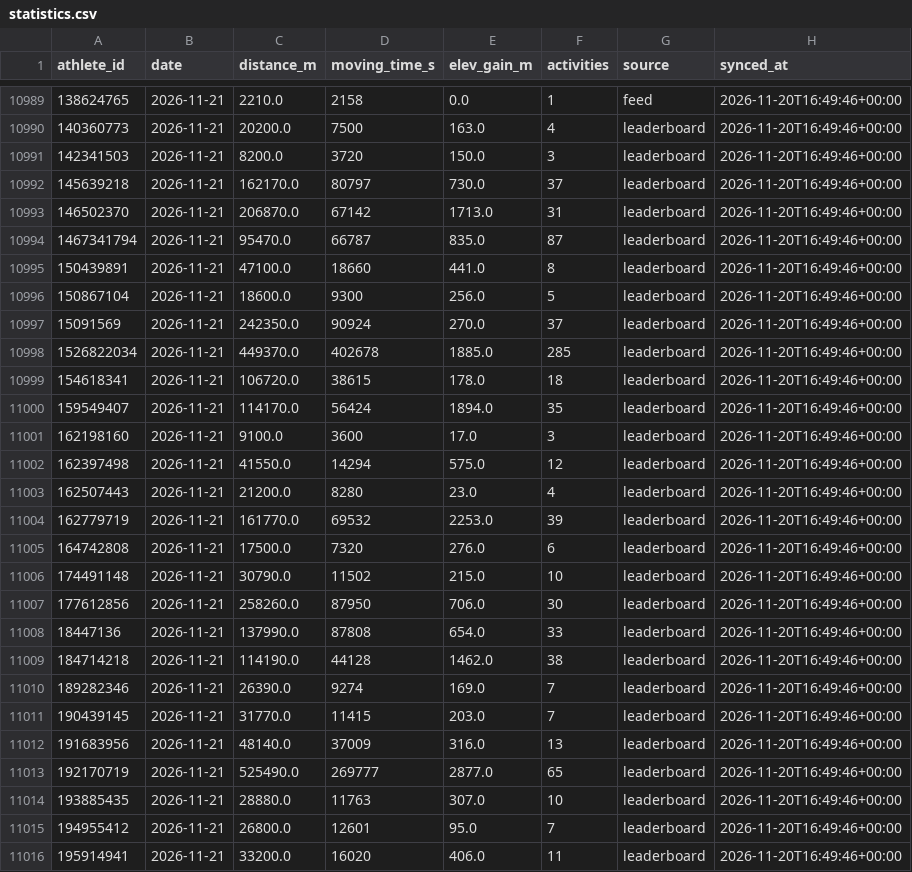
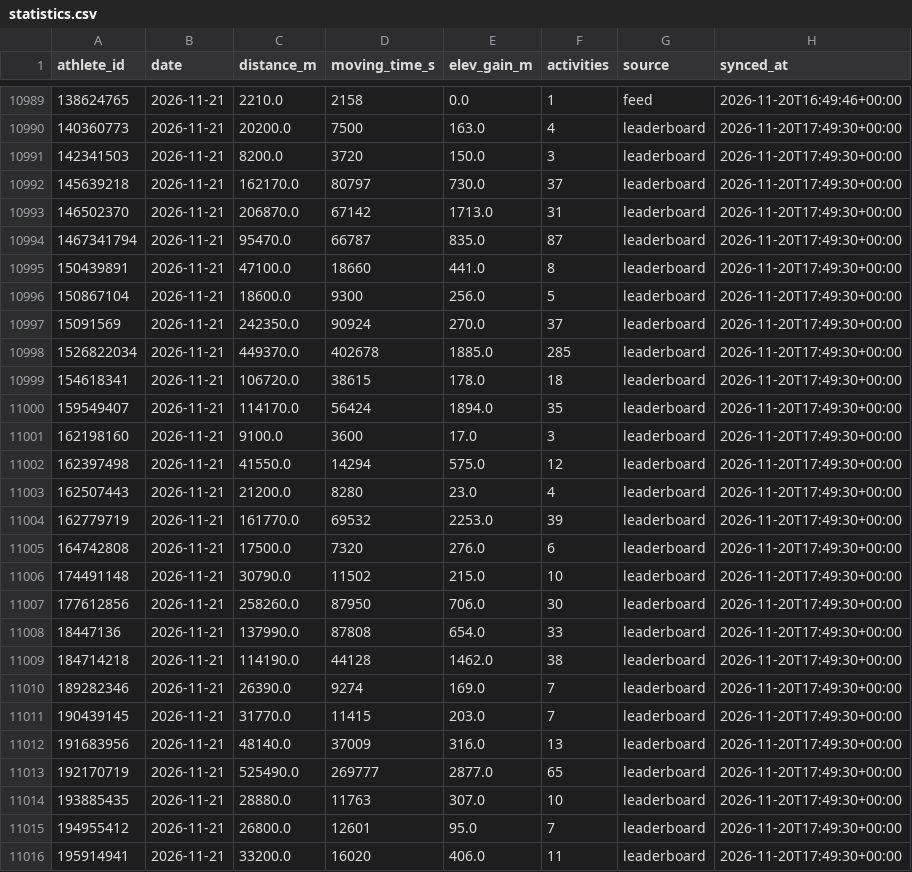
Before and after one commit to 40SAR-Data-Team/BdeAnnivVirtChallenge, a CSV file: backend/statistics/statistics.csv, drawn as a sheet; only a part is shown, gaps mark what is left out; the diff covers the shown part only.

```diff
--- a/backend/statistics/statistics.csv
+++ b/backend/statistics/statistics.csv
@@ -10989,28 +10989,28 @@ athlete_id,date,distance_m,moving_time_s,elev_gain_m,activities,source,synced_at
 138624765,2026-11-21,2210.0,2158,0.0,1,feed,2026-11-20T16:49:46+00:00
-140360773,2026-11-21,20200.0,7500,163.0,4,leaderboard,2026-11-20T16:49:46+00:00
-142341503,2026-11-21,8200.0,3720,150.0,3,leaderboard,2026-11-20T16:49:46+00:00
-145639218,2026-11-21,162170.0,80797,730.0,37,leaderboard,2026-11-20T16:49:46+00:00
-146502370,2026-11-21,206870.0,67142,1713.0,31,leaderboard,2026-11-20T16:49:46+00:00
-1467341794,2026-11-21,95470.0,66787,835.0,87,leaderboard,2026-11-20T16:49:46+00:00
-150439891,2026-11-21,47100.0,18660,441.0,8,leaderboard,2026-11-20T16:49:46+00:00
-150867104,2026-11-21,18600.0,9300,256.0,5,leaderboard,2026-11-20T16:49:46+00:00
-15091569,2026-11-21,242350.0,90924,270.0,37,leaderboard,2026-11-20T16:49:46+00:00
-1526822034,2026-11-21,449370.0,402678,1885.0,285,leaderboard,2026-11-20T16:49:46+00:00
-154618341,2026-11-21,106720.0,38615,178.0,18,leaderboard,2026-11-20T16:49:46+00:00
-159549407,2026-11-21,114170.0,56424,1894.0,35,leaderboard,2026-11-20T16:49:46+00:00
-162198160,2026-11-21,9100.0,3600,17.0,3,leaderboard,2026-11-20T16:49:46+00:00
-162397498,2026-11-21,41550.0,14294,575.0,12,leaderboard,2026-11-20T16:49:46+00:00
-162507443,2026-11-21,21200.0,8280,23.0,4,leaderboard,2026-11-20T16:49:46+00:00
-162779719,2026-11-21,161770.0,69532,2253.0,39,leaderboard,2026-11-20T16:49:46+00:00
-164742808,2026-11-21,17500.0,7320,276.0,6,leaderboard,2026-11-20T16:49:46+00:00
-174491148,2026-11-21,30790.0,11502,215.0,10,leaderboard,2026-11-20T16:49:46+00:00
-177612856,2026-11-21,258260.0,87950,706.0,30,leaderboard,2026-11-20T16:49:46+00:00
-18447136,2026-11-21,137990.0,87808,654.0,33,leaderboard,2026-11-20T16:49:46+00:00
-184714218,2026-11-21,114190.0,44128,1462.0,38,leaderboard,2026-11-20T16:49:46+00:00
-189282346,2026-11-21,26390.0,9274,169.0,7,leaderboard,2026-11-20T16:49:46+00:00
-190439145,2026-11-21,31770.0,11415,203.0,7,leaderboard,2026-11-20T16:49:46+00:00
-191683956,2026-11-21,48140.0,37009,316.0,13,leaderboard,2026-11-20T16:49:46+00:00
-192170719,2026-11-21,525490.0,269777,2877.0,65,leaderboard,2026-11-20T16:49:46+00:00
-193885435,2026-11-21,28880.0,11763,307.0,10,leaderboard,2026-11-20T16:49:46+00:00
-194955412,2026-11-21,26800.0,12601,95.0,7,leaderboard,2026-11-20T16:49:46+00:00
-195914941,2026-11-21,33200.0,16020,406.0,11,leaderboard,2026-11-20T16:49:46+00:00
+140360773,2026-11-21,20200.0,7500,163.0,4,leaderboard,2026-11-20T17:49:30+00:00
+142341503,2026-11-21,8200.0,3720,150.0,3,leaderboard,2026-11-20T17:49:30+00:00
+145639218,2026-11-21,162170.0,80797,730.0,37,leaderboard,2026-11-20T17:49:30+00:00
+146502370,2026-11-21,206870.0,67142,1713.0,31,leaderboard,2026-11-20T17:49:30+00:00
+1467341794,2026-11-21,95470.0,66787,835.0,87,leaderboard,2026-11-20T17:49:30+00:00
+150439891,2026-11-21,47100.0,18660,441.0,8,leaderboard,2026-11-20T17:49:30+00:00
+150867104,2026-11-21,18600.0,9300,256.0,5,leaderboard,2026-11-20T17:49:30+00:00
+15091569,2026-11-21,242350.0,90924,270.0,37,leaderboard,2026-11-20T17:49:30+00:00
+1526822034,2026-11-21,449370.0,402678,1885.0,285,leaderboard,2026-11-20T17:49:30+00:00
+154618341,2026-11-21,106720.0,38615,178.0,18,leaderboard,2026-11-20T17:49:30+00:00
+159549407,2026-11-21,114170.0,56424,1894.0,35,leaderboard,2026-11-20T17:49:30+00:00
+162198160,2026-11-21,9100.0,3600,17.0,3,leaderboard,2026-11-20T17:49:30+00:00
+162397498,2026-11-21,41550.0,14294,575.0,12,leaderboard,2026-11-20T17:49:30+00:00
+162507443,2026-11-21,21200.0,8280,23.0,4,leaderboard,2026-11-20T17:49:30+00:00
+162779719,2026-11-21,161770.0,69532,2253.0,39,leaderboard,2026-11-20T17:49:30+00:00
+164742808,2026-11-21,17500.0,7320,276.0,6,leaderboard,2026-11-20T17:49:30+00:00
+174491148,2026-11-21,30790.0,11502,215.0,10,leaderboard,2026-11-20T17:49:30+00:00
+177612856,2026-11-21,258260.0,87950,706.0,30,leaderboard,2026-11-20T17:49:30+00:00
+18447136,2026-11-21,137990.0,87808,654.0,33,leaderboard,2026-11-20T17:49:30+00:00
+184714218,2026-11-21,114190.0,44128,1462.0,38,leaderboard,2026-11-20T17:49:30+00:00
+189282346,2026-11-21,26390.0,9274,169.0,7,leaderboard,2026-11-20T17:49:30+00:00
+190439145,2026-11-21,31770.0,11415,203.0,7,leaderboard,2026-11-20T17:49:30+00:00
+191683956,2026-11-21,48140.0,37009,316.0,13,leaderboard,2026-11-20T17:49:30+00:00
+192170719,2026-11-21,525490.0,269777,2877.0,65,leaderboard,2026-11-20T17:49:30+00:00
+193885435,2026-11-21,28880.0,11763,307.0,10,leaderboard,2026-11-20T17:49:30+00:00
+194955412,2026-11-21,26800.0,12601,95.0,7,leaderboard,2026-11-20T17:49:30+00:00
+195914941,2026-11-21,33200.0,16020,406.0,11,leaderboard,2026-11-20T17:49:30+00:00
```
Also changed, not shown: 173 edited cells elsewhere in this file, backend/members/member_count.csv, 1 other file.
